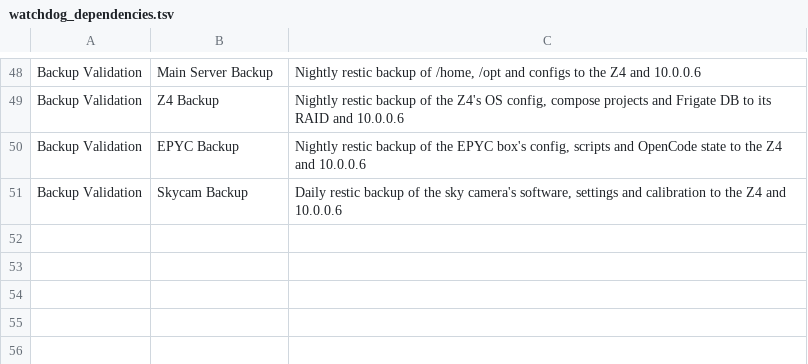
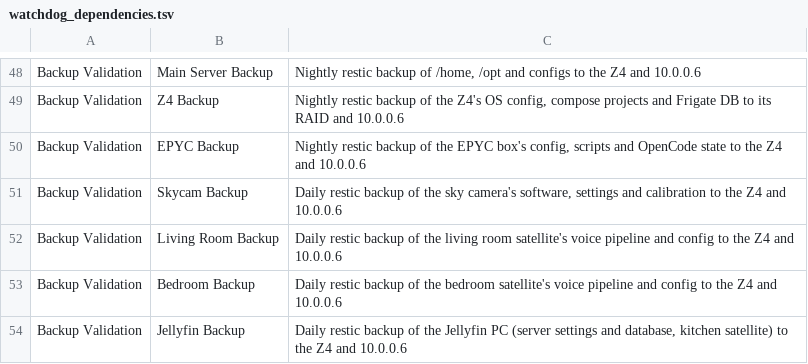
Before and after one commit to Daytona600/ai-watchdog, a TSV file: config/watchdog_dependencies.tsv, drawn as a sheet; only a part is shown, gaps mark what is left out; the diff names each change by its address in the sheet, - before the commit and + after, or states it on an @@ line.

```diff
--- a/config/watchdog_dependencies.tsv
+++ b/config/watchdog_dependencies.tsv
+row 52: Backup Validation | Living Room Backup | Daily restic backup of the living room satellite's voice pipeline and config to the Z4 and 10.0.0.6
+row 53: Backup Validation | Bedroom Backup | Daily restic backup of the bedroom satellite's voice pipeline and config to the Z4 and 10.0.0.6
+row 54: Backup Validation | Jellyfin Backup | Daily restic backup of the Jellyfin PC (server settings and database, kitchen satellite) to the Z4 and 10.0.0.6
```
Also changed, not shown: config/watchdog_dependency_checks.tsv, 1 other file.
